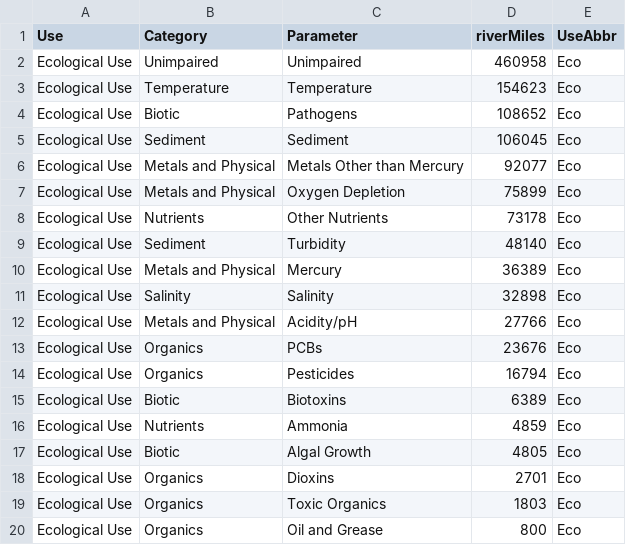
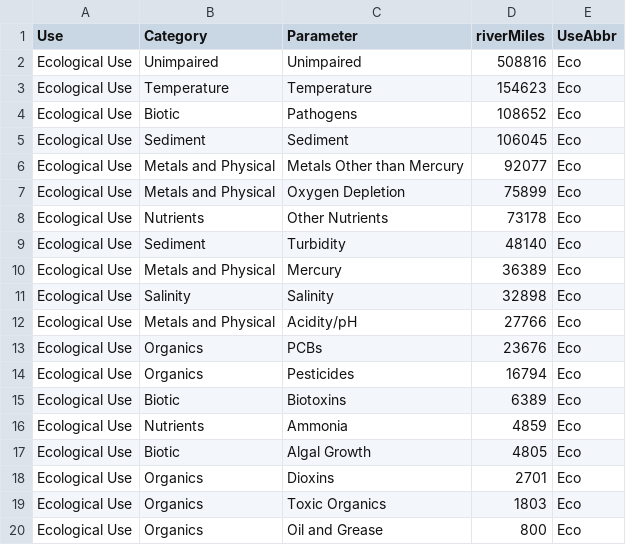
Before and after one commit to DOI-USGS/water-availability, a CSV file: public/wq_threats_Eco.csv, drawn as a sheet.

```diff
--- a/public/wq_threats_Eco.csv
+++ b/public/wq_threats_Eco.csv
@@ -1,3 +1,3 @@
 Use,Category,Parameter,riverMiles,UseAbbr
-Ecological Use,Unimpaired,Unimpaired,460958,Eco
+Ecological Use,Unimpaired,Unimpaired,508816,Eco
 Ecological Use,Temperature,Temperature,154623,Eco
```
Also changed, not shown: public/wq_threats_DW.csv, public/wq_threats_Fish.csv, 4 other files.
